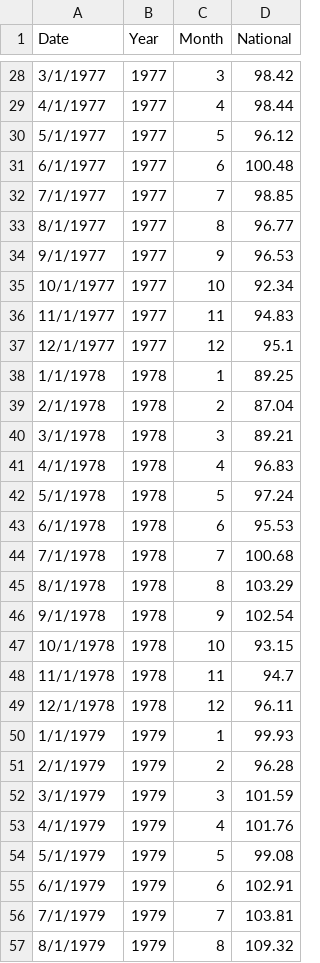
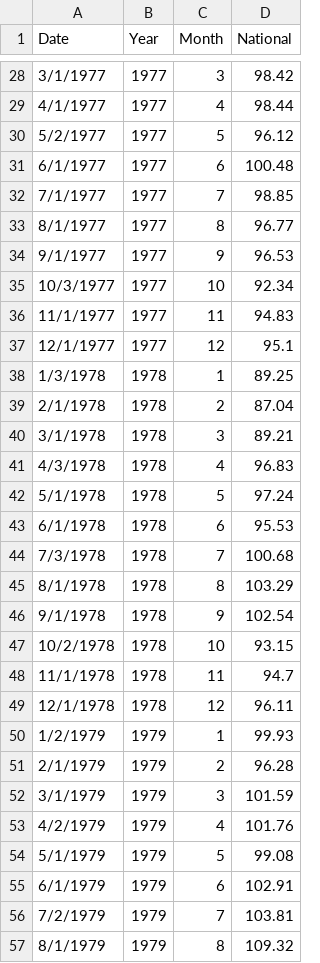
Before and after one commit to zhouzhenghui/svnrepository, a CSV file: SVNRepository/Data/Supply Demand/Data/sp500.csv, drawn as a sheet; only a part is shown, gaps mark what is left out; the diff covers the shown part only.

```diff
--- a/SVNRepository/Data/Supply Demand/Data/sp500.csv
+++ b/SVNRepository/Data/Supply Demand/Data/sp500.csv
@@ -29,3 +29,3 @@ Date,Year,Month,National
 4/1/1977,1977,4,98.44
-5/1/1977,1977,5,96.12
+5/2/1977,1977,5,96.12
 6/1/1977,1977,6,100.48
@@ -34,24 +34,24 @@ Date,Year,Month,National
 9/1/1977,1977,9,96.53
-10/1/1977,1977,10,92.34
+10/3/1977,1977,10,92.34
 11/1/1977,1977,11,94.83
 12/1/1977,1977,12,95.1
-1/1/1978,1978,1,89.25
+1/3/1978,1978,1,89.25
 2/1/1978,1978,2,87.04
 3/1/1978,1978,3,89.21
-4/1/1978,1978,4,96.83
+4/3/1978,1978,4,96.83
 5/1/1978,1978,5,97.24
 6/1/1978,1978,6,95.53
-7/1/1978,1978,7,100.68
+7/3/1978,1978,7,100.68
 8/1/1978,1978,8,103.29
 9/1/1978,1978,9,102.54
-10/1/1978,1978,10,93.15
+10/2/1978,1978,10,93.15
 11/1/1978,1978,11,94.7
 12/1/1978,1978,12,96.11
-1/1/1979,1979,1,99.93
+1/2/1979,1979,1,99.93
 2/1/1979,1979,2,96.28
 3/1/1979,1979,3,101.59
-4/1/1979,1979,4,101.76
+4/2/1979,1979,4,101.76
 5/1/1979,1979,5,99.08
 6/1/1979,1979,6,102.91
-7/1/1979,1979,7,103.81
+7/2/1979,1979,7,103.81
 8/1/1979,1979,8,109.32
```
Also changed, not shown: 146 edited cells elsewhere in this file.
